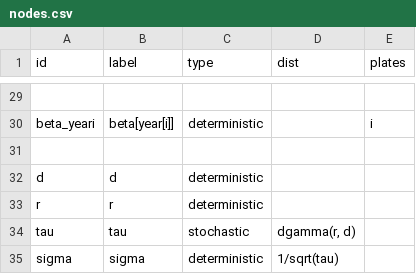
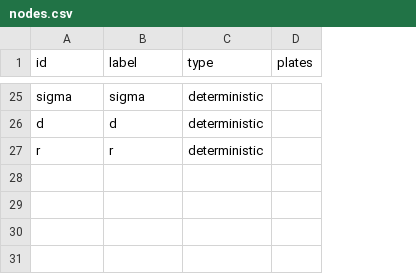
Before and after one commit to nyucel1234/DAGnabit-Documentation, a CSV file: inst/extdata/examples/ice/nodes.csv, drawn as a sheet; only a part is shown, gaps mark what is left out; removed rows and columns are numbered as before the commit, all else as after; the diff covers the shown part only; the diff names each change by its address in the sheet, - before the commit and + after, or states it on an @@ line.

```diff
--- a/inst/extdata/examples/ice/nodes.csv
+++ b/inst/extdata/examples/ice/nodes.csv
-column D (dist), empty
-row 25: (empty)
+row 25: sigma | sigma | deterministic
-row 30: beta_yeari | beta[year[i]] | deterministic |  | i
-row 31: (empty)
-row 34: tau | tau | stochastic | dgamma(r, d)
-row 35: sigma | sigma | deterministic | 1/sqrt(tau)
```
Also changed, not shown: 4 added rows, 8 removed rows, 1 moved row and 11 edited cells elsewhere in this file, inst/extdata/examples/ice/edges.csv.
